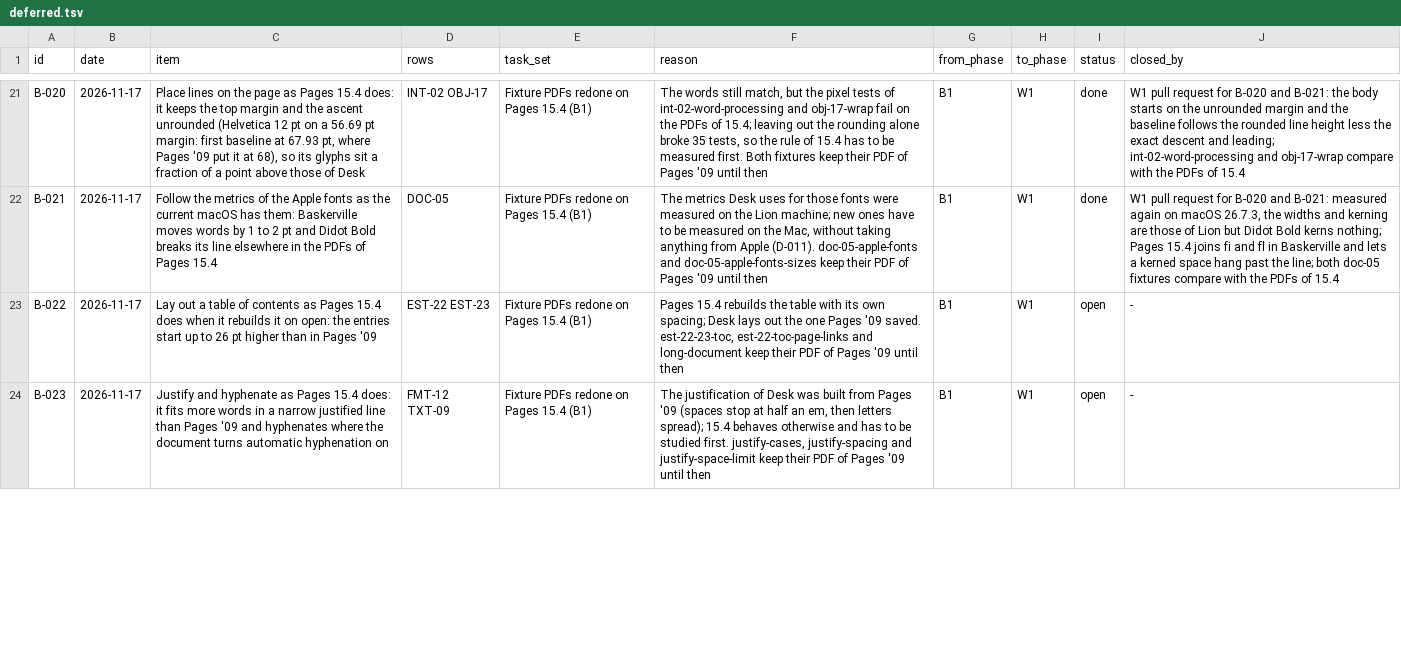
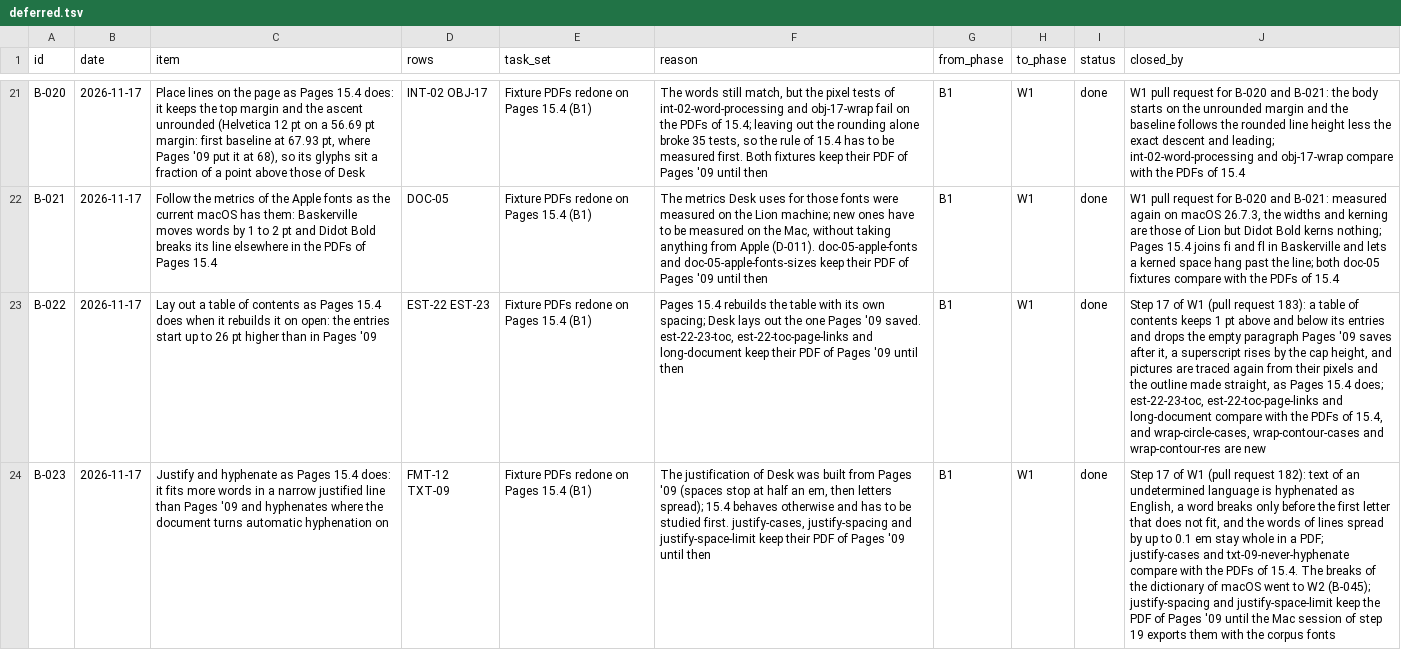
Before and after one commit to brahm/desk, a TSV file: docs/backlog/deferred.tsv, drawn as a sheet; only a part is shown, gaps mark what is left out; the diff covers the shown part only; the diff names each change by its address in the sheet, - before the commit and + after, or states it on an @@ line.

```diff
--- a/docs/backlog/deferred.tsv
+++ b/docs/backlog/deferred.tsv
-I23:I24 (status): open
+I23:I24 (status): done
-J23 (closed_by): -
+J23 (closed_by): Step 17 of W1 (pull request 183): a table of contents keeps 1 pt above and below its entries and drops the empty paragraph Pages '09 saves after it, a superscript rises by the cap height, and pictures are traced again from their pixels and the outline made straight, as Pages 15.4 does; est-22-23-toc, est-22-toc-page-links and long-document compare with the PDFs of 15.4, and wrap-circle-cases, wrap-contour-cases and wrap-contour-res are new
-J24 (closed_by): -
+J24 (closed_by): Step 17 of W1 (pull request 182): text of an undetermined language is hyphenated as English, a word breaks only before the first letter that does not fit, and the words of lines spread by up to 0.1 em stay whole in a PDF; justify-cases and txt-09-never-hyphenate compare with the PDFs of 15.4. The breaks of the dictionary of macOS went to W2 (B-045); justify-spacing and justify-space-limit keep the PDF of Pages '09 until the Mac session of step 19 exports them with the corpus fonts
```
Also changed, not shown: 4 edited cells elsewhere in this file, docs/dashboard/changes.tsv, docs/dashboard/history.tsv, 6 other files.
